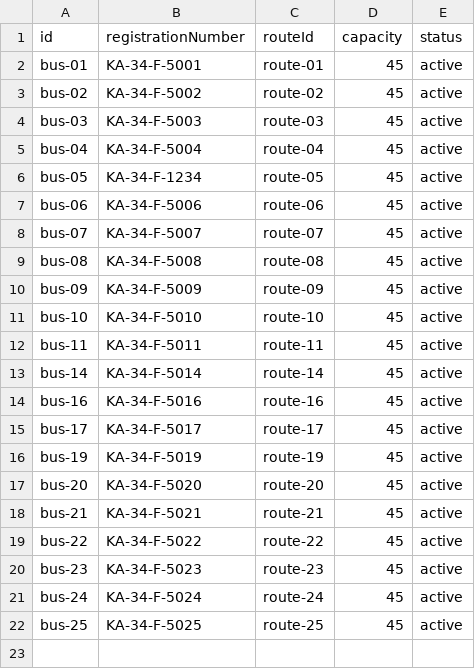
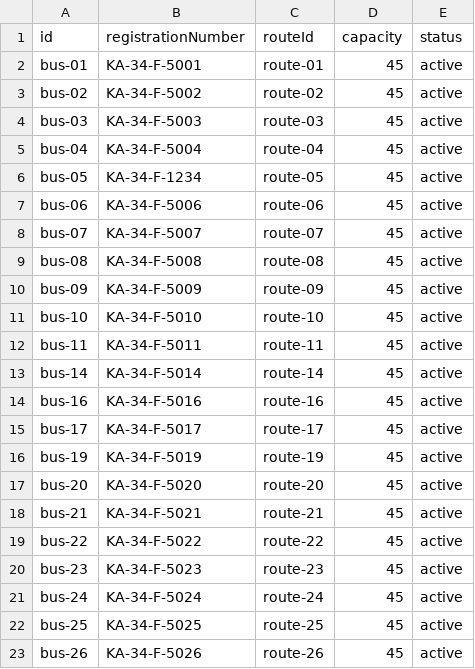
Before and after one commit to MohammedShoaib07/BITM-BUS-TRACKER, a CSV file: data/buses.csv, drawn as a sheet; the diff names each change by its address in the sheet, - before the commit and + after, or states it on an @@ line.

```diff
--- a/data/buses.csv
+++ b/data/buses.csv
+row 23: bus-26 | KA-34-F-5026 | route-26 | 45 | active
```
Also changed, not shown: data/drivers.csv, data/routes.csv, 3 other files.
